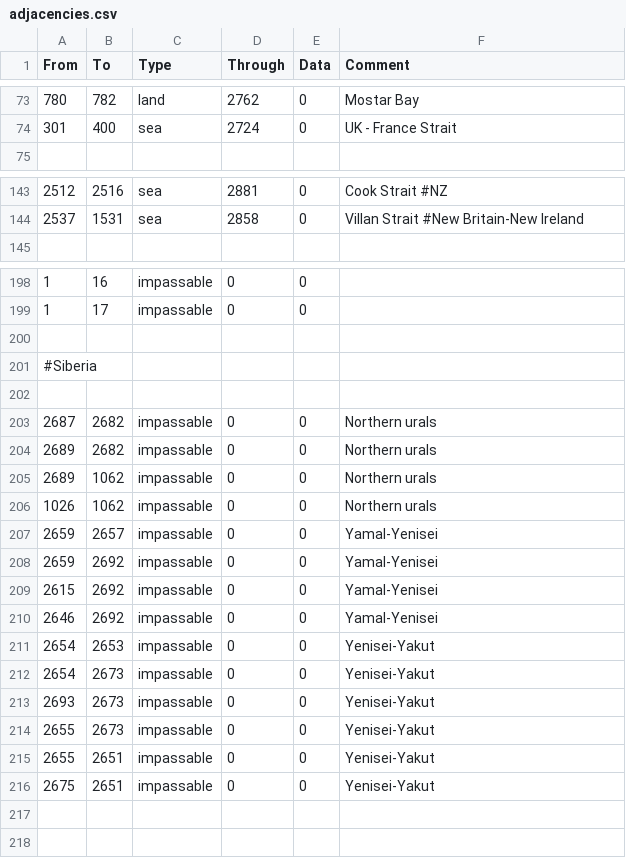
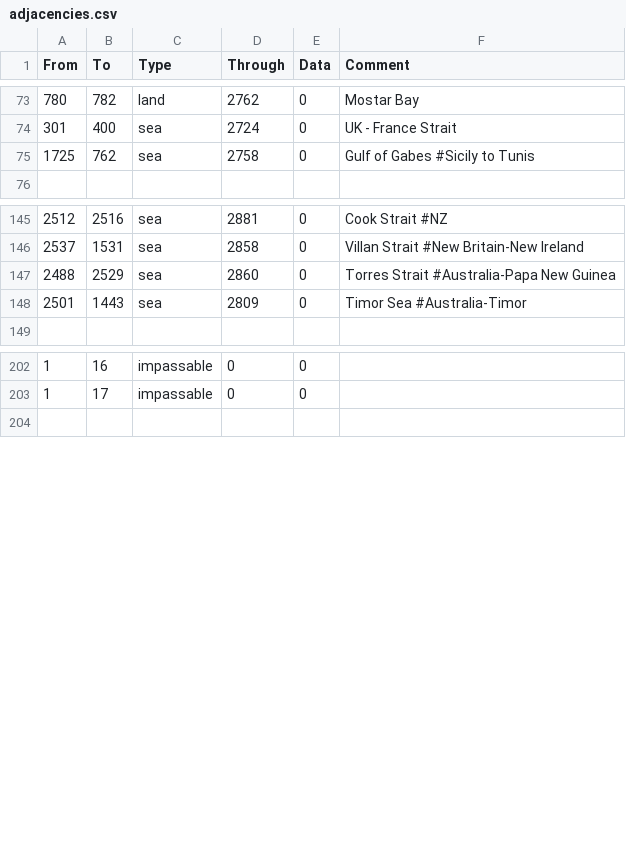
Before and after one commit to GodIofICheese/DoD-MP, a CSV file: Divergences of Darkness Multiplayer/map/adjacencies.csv, drawn as a sheet; only a part is shown, gaps mark what is left out; removed rows and columns are numbered as before the commit, all else as after; the diff covers the shown part only; the diff names each change by its address in the sheet, - before the commit and + after, or states it on an @@ line.

Commit message:
1.0.6.2
Added Straits:
-Sicily to Tunis
-Australia to Papa New Guinea
-Australia to Lunda

-Reverted Intellectuals naming to Clergymen
-Fixed some Double Ports
-Added 70% researchpoint gain to Enlightment tree
-Removed Taiping starting with Enlightment Thought
-Fixed Batavia's Netherlands Decisions
-Readded changing to Lumber, farmers should convert to labourers now.
-Maybe Zombie Infections even more dynamic when it comes to spread, unblockaded infected ports in same continent will cause infection in costal provinces without 10-brigade garrison while border is open.

```diff
--- a/Divergences of Darkness Multiplayer/map/adjacencies.csv
+++ b/Divergences of Darkness Multiplayer/map/adjacencies.csv
+row 75: 1725 | 762 | sea | 2758 | 0 | Gulf of Gabes #Sicily to Tunis
+row 147: 2488 | 2529 | sea | 2860 | 0 | Torres Strait #Australia-Papa New Guinea
+row 148: 2501 | 1443 | sea | 2809 | 0 | Timor Sea #Australia-Timor
-row 200: (empty)
-row 201: #Siberia
-row 202: (empty)
-row 203: 2687 | 2682 | impassable | 0 | 0 | Northern urals
-row 204: 2689 | 2682 | impassable | 0 | 0 | Northern urals
-row 205: 2689 | 1062 | impassable | 0 | 0 | Northern urals
-row 206: 1026 | 1062 | impassable | 0 | 0 | Northern urals
-row 207: 2659 | 2657 | impassable | 0 | 0 | Yamal-Yenisei
-row 208: 2659 | 2692 | impassable | 0 | 0 | Yamal-Yenisei
-row 209: 2615 | 2692 | impassable | 0 | 0 | Yamal-Yenisei
-row 210: 2646 | 2692 | impassable | 0 | 0 | Yamal-Yenisei
-row 211: 2654 | 2653 | impassable | 0 | 0 | Yenisei-Yakut
-row 212: 2654 | 2673 | impassable | 0 | 0 | Yenisei-Yakut
-row 213: 2693 | 2673 | impassable | 0 | 0 | Yenisei-Yakut
-row 214: 2655 | 2673 | impassable | 0 | 0 | Yenisei-Yakut
-row 215: 2655 | 2651 | impassable | 0 | 0 | Yenisei-Yakut
-row 216: 2675 | 2651 | impassable | 0 | 0 | Yenisei-Yakut
-row 217: (empty)
```
Also changed, not shown: 1 added row elsewhere in this file, Divergences of Darkness Multiplayer/localisation/00_HPM_Misc.csv, 12 other files.
